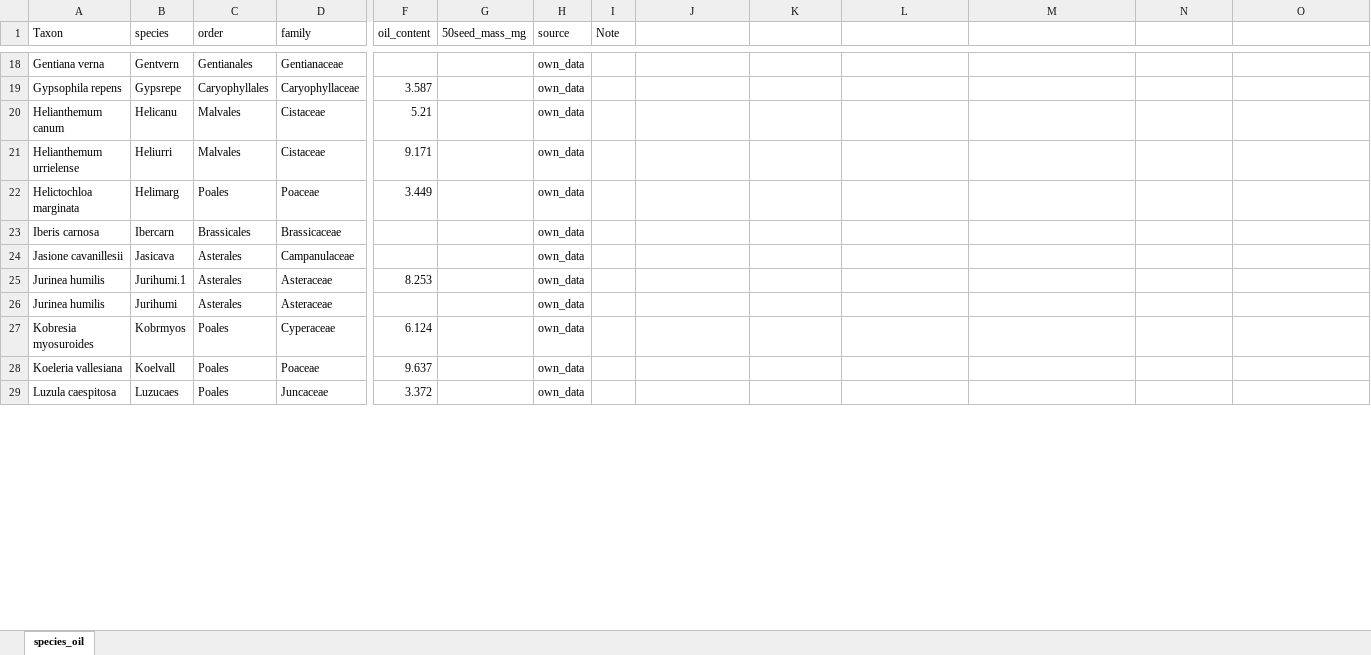
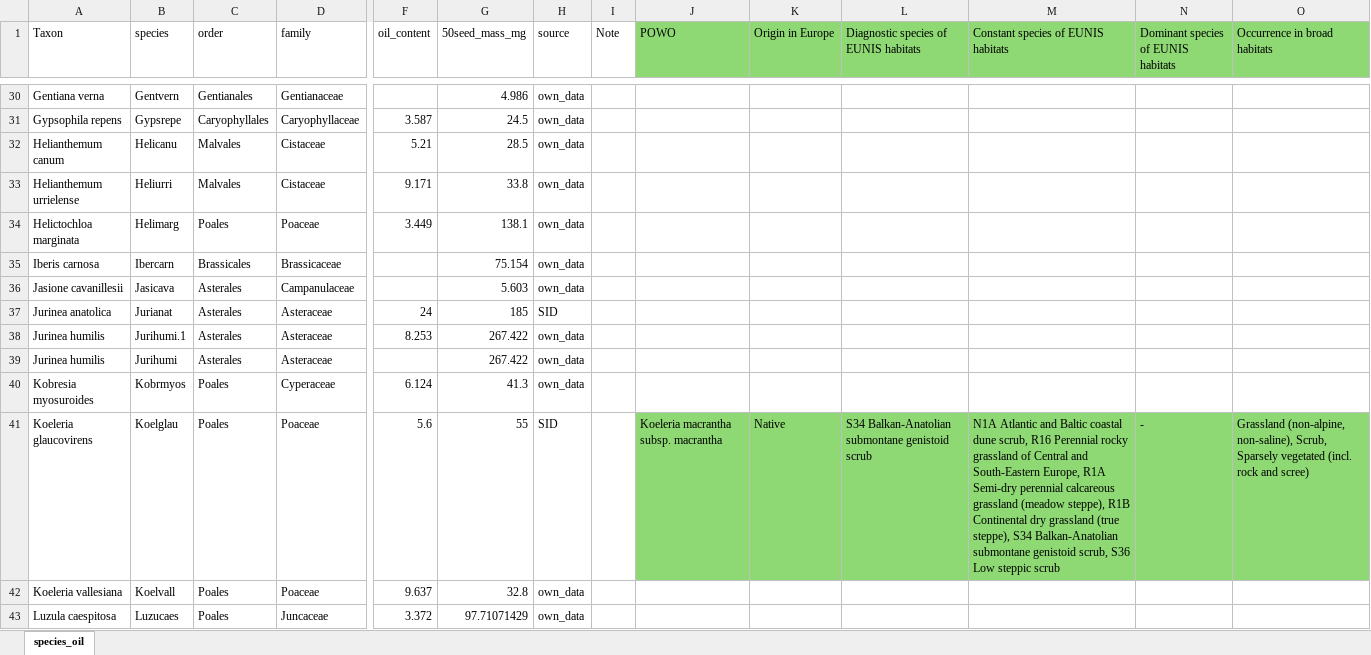
Before and after one commit to clara-espinosa/Oilcontent_Longevity, an Excel workbook: data/ecology oil comparison.xlsx, sheet species_oil, drawn as a sheet; only a part is shown, gaps mark what is left out; values as stored, in another font and other column widths than the file's, no borders; addresses are those after the commit; rows hold the shown columns only; the diff covers the shown part only; the diff names each change by its address in the sheet, - before the commit and + after, or states it on an @@ line.

```diff
--- a/data/ecology oil comparison.xlsx (sheet species_oil)
+++ b/data/ecology oil comparison.xlsx (sheet species_oil)
-J1: (empty)
+J1: POWO
-J1:O1 fill: none
+J1:O1 fill: #8ED973
-K1: (empty)
+K1: Origin in Europe
-L1: (empty)
+L1: Diagnostic species of EUNIS habitats
-M1: (empty)
+M1: Constant species of EUNIS habitats
-N1: (empty)
+N1: Dominant species of EUNIS habitats
-O1: (empty)
+O1: Occurrence in broad habitats
-G30 (50seed_mass_mg): (empty)
+G30 (50seed_mass_mg): 4.986
-G31 (50seed_mass_mg): (empty)
+G31 (50seed_mass_mg): 24.5
-G32 (50seed_mass_mg): (empty)
+G32 (50seed_mass_mg): 28.5
-G33 (50seed_mass_mg): (empty)
+G33 (50seed_mass_mg): 33.8
-G34 (50seed_mass_mg): (empty)
+G34 (50seed_mass_mg): 138.1
-G35 (50seed_mass_mg): (empty)
+G35 (50seed_mass_mg): 75.154
-G36 (50seed_mass_mg): (empty)
+G36 (50seed_mass_mg): 5.603
+row 37: Jurinea anatolica | Jurianat | Asterales | Asteraceae | 24 | 185 | SID
-G38:G39 (50seed_mass_mg): (empty)
+G38:G39 (50seed_mass_mg): 267.422
-G40 (50seed_mass_mg): (empty)
+G40 (50seed_mass_mg): 41.3
+row 41: Koeleria glaucovirens | Koelglau | Poales | Poaceae | 5.6 | 55 | SID |  | Koeleria macrantha subsp. macrantha | Native | S34 Balkan-Anatolian submontane genistoid scrub | N1A Atlantic and Baltic coastal dune scrub, R16 Perennial rocky grassland of Central and South-Eastern Europe, R1A Semi-dry perennial calcareous grassland (meadow steppe), R1B Continental dry grassland (true steppe), S34 Balkan-Anatolian submontane genistoid scrub, S36 Low steppic scrub | - | Grassland (non-alpine, non-saline), Scrub, Sparsely vegetated (incl. rock and scree)
-G42 (50seed_mass_mg): (empty)
+G42 (50seed_mass_mg): 32.8
-G43 (50seed_mass_mg): (empty)
+G43 (50seed_mass_mg): 97.71071429
```
Also changed, not shown: 39 added rows, 2 moved rows and 35 edited cells elsewhere in this sheet, 2 other files.
